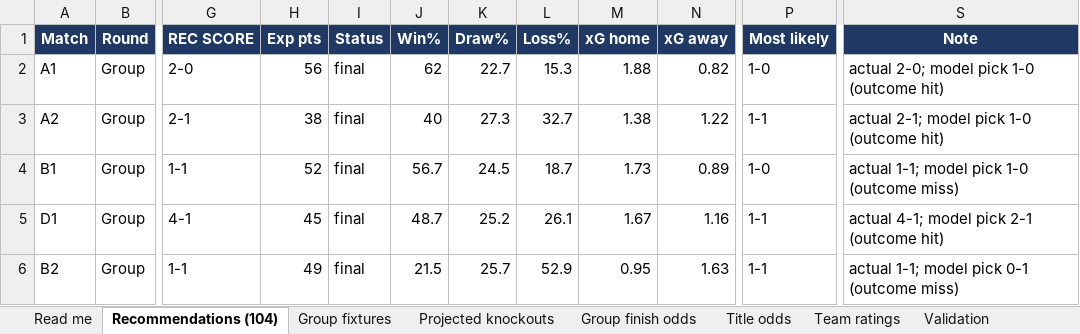
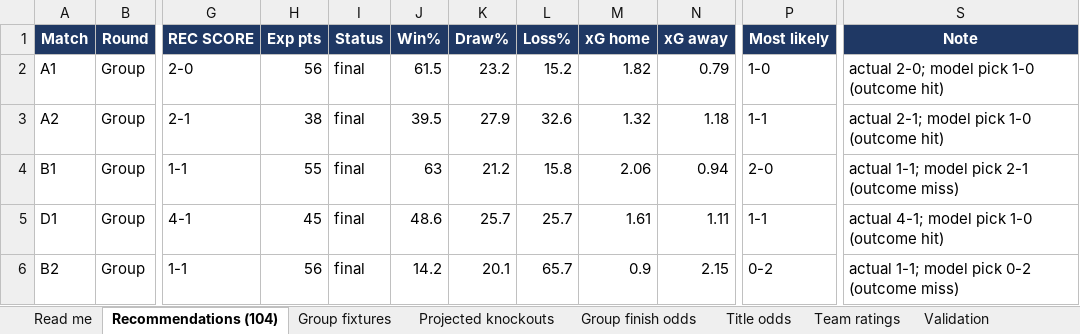
Before and after one commit to alvaro0126/worldcup-2026-predictions, an Excel workbook: outputs/world_cup_2026_recommendations.xlsx, sheet Recommendations (104), drawn as a sheet; only a part is shown, gaps mark what is left out; values as stored, in another font and other column widths than the file's, no borders; the diff covers the shown part only; the diff names each change by its address in the sheet, - before the commit and + after, or states it on an @@ line.

Commit message:
chore: daily update — latest results, refit Bayesian model

```diff
--- a/outputs/world_cup_2026_recommendations.xlsx (sheet Recommendations (104))
+++ b/outputs/world_cup_2026_recommendations.xlsx (sheet Recommendations (104))
-J2 (Win%): 62
+J2 (Win%): 61.5
-K2 (Draw%): 22.7
+K2 (Draw%): 23.2
-L2 (Loss%): 15.3
+L2 (Loss%): 15.2
-M2 (xG home): 1.88
+M2 (xG home): 1.82
-N2 (xG away): 0.82
+N2 (xG away): 0.79
-J3 (Win%): 40
+J3 (Win%): 39.5
-K3 (Draw%): 27.3
+K3 (Draw%): 27.9
-L3 (Loss%): 32.7
+L3 (Loss%): 32.6
-M3 (xG home): 1.38
+M3 (xG home): 1.32
-N3 (xG away): 1.22
+N3 (xG away): 1.18
-H4 (Exp pts): 52
+H4 (Exp pts): 55
-J4 (Win%): 56.7
+J4 (Win%): 63
-K4 (Draw%): 24.5
+K4 (Draw%): 21.2
-L4 (Loss%): 18.7
+L4 (Loss%): 15.8
-M4 (xG home): 1.73
+M4 (xG home): 2.06
-N4 (xG away): 0.89
+N4 (xG away): 0.94
-P4 (Most likely): 1-0
+P4 (Most likely): 2-0
-S4 (Note): actual 1-1; model pick 1-0 (outcome miss)
+S4 (Note): actual 1-1; model pick 2-1 (outcome miss)
-J5 (Win%): 48.7
+J5 (Win%): 48.6
-K5 (Draw%): 25.2
+K5 (Draw%): 25.7
-L5 (Loss%): 26.1
+L5 (Loss%): 25.7
-M5 (xG home): 1.67
+M5 (xG home): 1.61
-N5 (xG away): 1.16
+N5 (xG away): 1.11
-S5 (Note): actual 4-1; model pick 2-1 (outcome hit)
+S5 (Note): actual 4-1; model pick 1-0 (outcome hit)
-H6 (Exp pts): 49
+H6 (Exp pts): 56
-J6 (Win%): 21.5
+J6 (Win%): 14.2
-K6 (Draw%): 25.7
+K6 (Draw%): 20.1
-L6 (Loss%): 52.9
+L6 (Loss%): 65.7
-M6 (xG home): 0.95
+M6 (xG home): 0.9
-N6 (xG away): 1.63
+N6 (xG away): 2.15
-P6 (Most likely): 1-1
+P6 (Most likely): 0-2
-S6 (Note): actual 1-1; model pick 0-1 (outcome miss)
+S6 (Note): actual 1-1; model pick 0-2 (outcome miss)
```
Also changed, not shown: 846 edited cells elsewhere in this sheet, sheet Team ratings, sheet Group fixtures, sheet Title odds, sheet Group finish odds, sheet Projected knockouts, sheet Validation, 1 more sheet, 3 other files.
